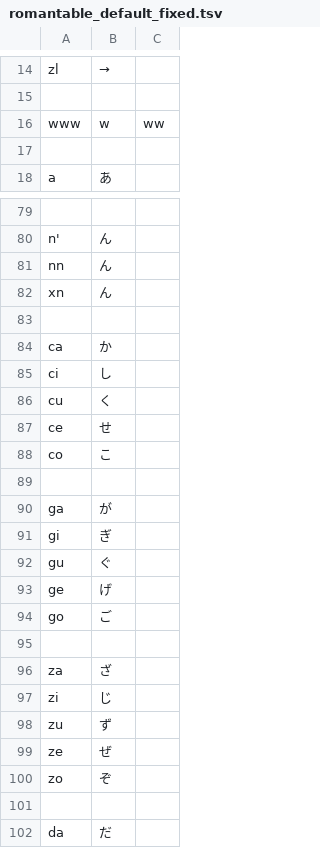
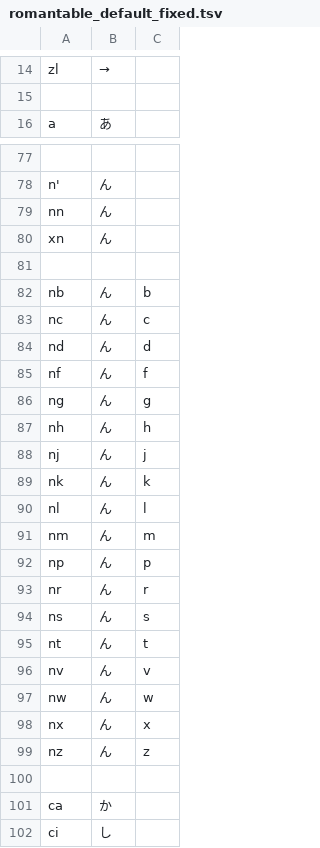
Before and after one commit to ichichou/dotfiles, a TSV file: google_ime/romantable_default_fixed.tsv, drawn as a sheet; only a part is shown, gaps mark what is left out; the shorter side is filled out with more unchanged rows; removed rows and columns are numbered as before the commit, all else as after; the diff names each change by its address in the sheet, - before the commit and + after, or states it on an @@ line.

```diff
--- a/google_ime/romantable_default_fixed.tsv
+++ b/google_ime/romantable_default_fixed.tsv
-row 16: www | w | ww
-row 17: (empty)
+row 81: (empty)
+row 82: nb | ん | b
+row 83: nc | ん | c
+row 84: nd | ん | d
+row 85: nf | ん | f
+row 86: ng | ん | g
+row 87: nh | ん | h
+row 88: nj | ん | j
+row 89: nk | ん | k
+row 90: nl | ん | l
+row 91: nm | ん | m
+row 92: np | ん | p
+row 93: nr | ん | r
+row 94: ns | ん | s
+row 95: nt | ん | t
+row 96: nv | ん | v
+row 97: nw | ん | w
+row 98: nx | ん | x
+row 99: nz | ん | z
```
Also changed, not shown: google_ime/romantable_default_plus.tsv, google_ime/romantable_ichichou.tsv.
